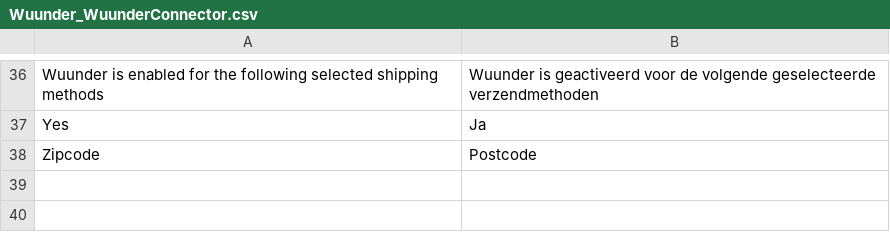
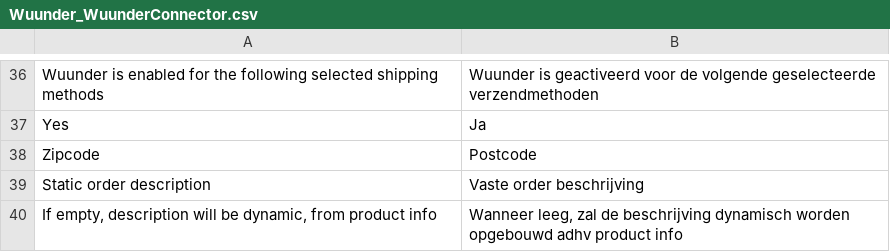
Before and after one commit to wuunder/wuunder-webshopplugin-magento, a CSV file: app/locale/nl_NL/Wuunder_WuunderConnector.csv, drawn as a sheet; only a part is shown, gaps mark what is left out.

Commit message:
added static order description

```diff
--- a/app/locale/nl_NL/Wuunder_WuunderConnector.csv
+++ b/app/locale/nl_NL/Wuunder_WuunderConnector.csv
@@ -38 +38,3 @@
 "Zipcode","Postcode"
+"Static order description","Vaste order beschrijving"
+"If empty, description will be dynamic, from product info","Wanneer leeg, zal de beschrijving dynamisch worden opgebouwd adhv product info"
```
Also changed, not shown: 2 other files.
